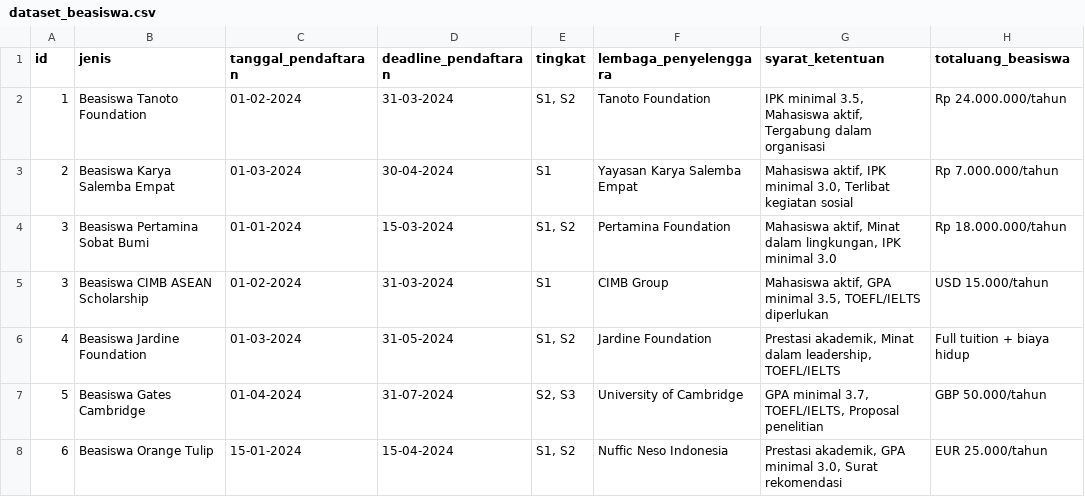
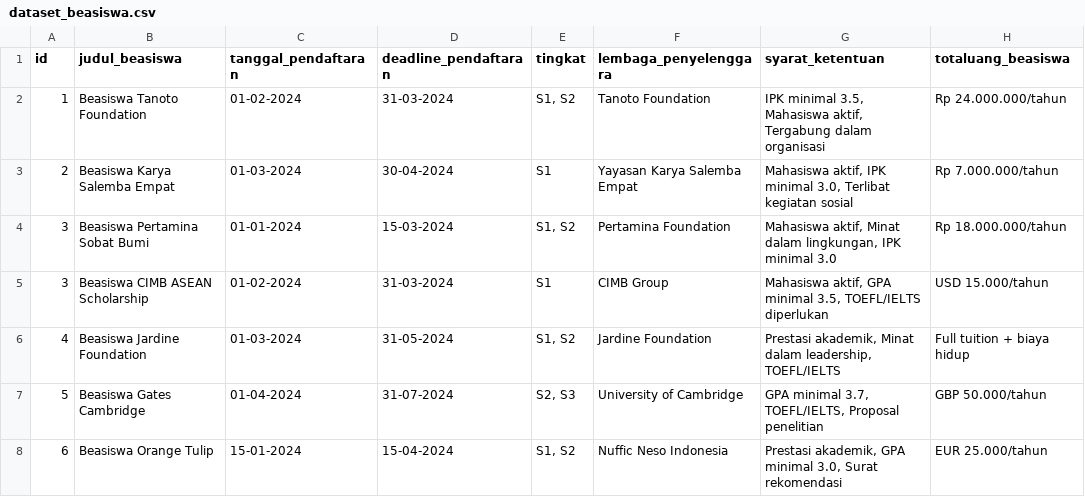
Before and after one commit to carllix/5_PathWay, a CSV file: public/dataset_beasiswa.csv, drawn as a sheet; only a part is shown; the diff names each change by its address in the sheet, - before the commit and + after, or states it on an @@ line.

```diff
--- a/public/dataset_beasiswa.csv
+++ b/public/dataset_beasiswa.csv
-B1: jenis
+B1: judul_beasiswa
```
Also changed, not shown: public/dataset_lomba.csv, 10 other files.
